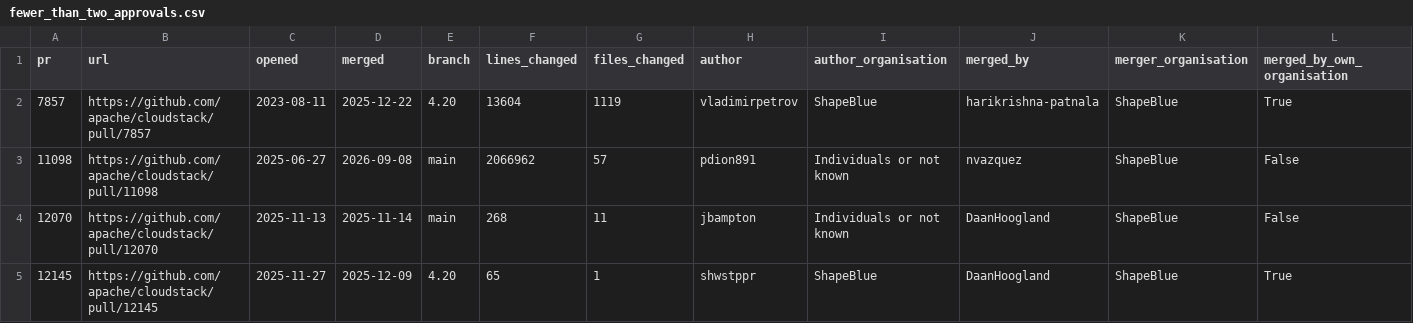
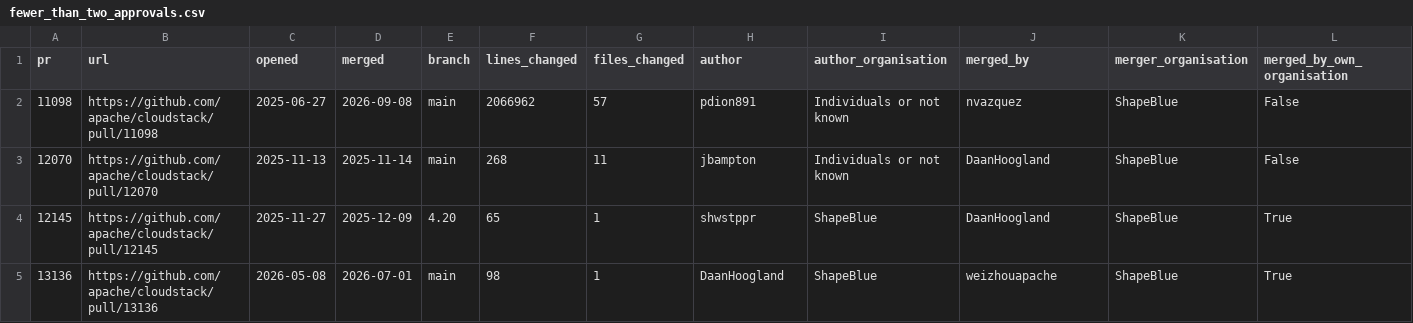
Before and after one commit to andrijapanicsb/cloudstack-review-stats, a CSV file: evidence/fewer_than_two_approvals.csv, drawn as a sheet; only a part is shown; the shorter side is filled out with more unchanged rows; rows hold the shown columns only; the diff names each change by its address in the sheet, - before the commit and + after, or states it on an @@ line.

```diff
--- a/evidence/fewer_than_two_approvals.csv
+++ b/evidence/fewer_than_two_approvals.csv
-row 2: 7857 | https://github.com/apache/cloudstack/pull/7857 | 2023-08-11 | 2025-12-22 | 4.20 | 13604 | 1119 | vladimirpetrov | ShapeBlue | harikrishna-patnala | ShapeBlue | True
```
Also changed, not shown: evidence/all_prs.csv, evidence/approvals.csv, 8 other files.
